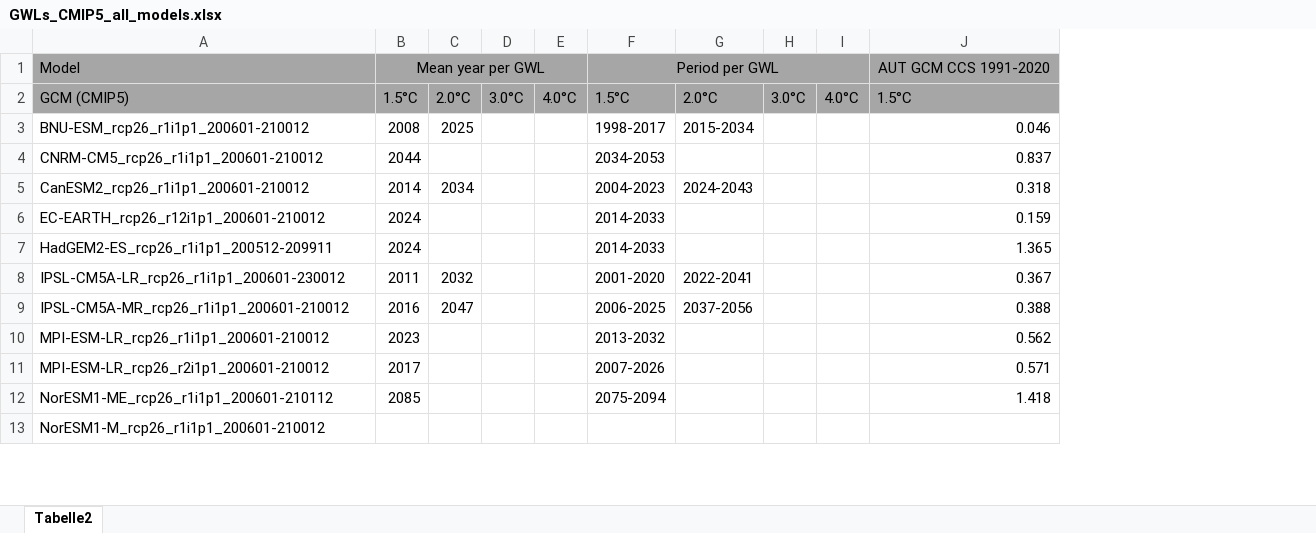
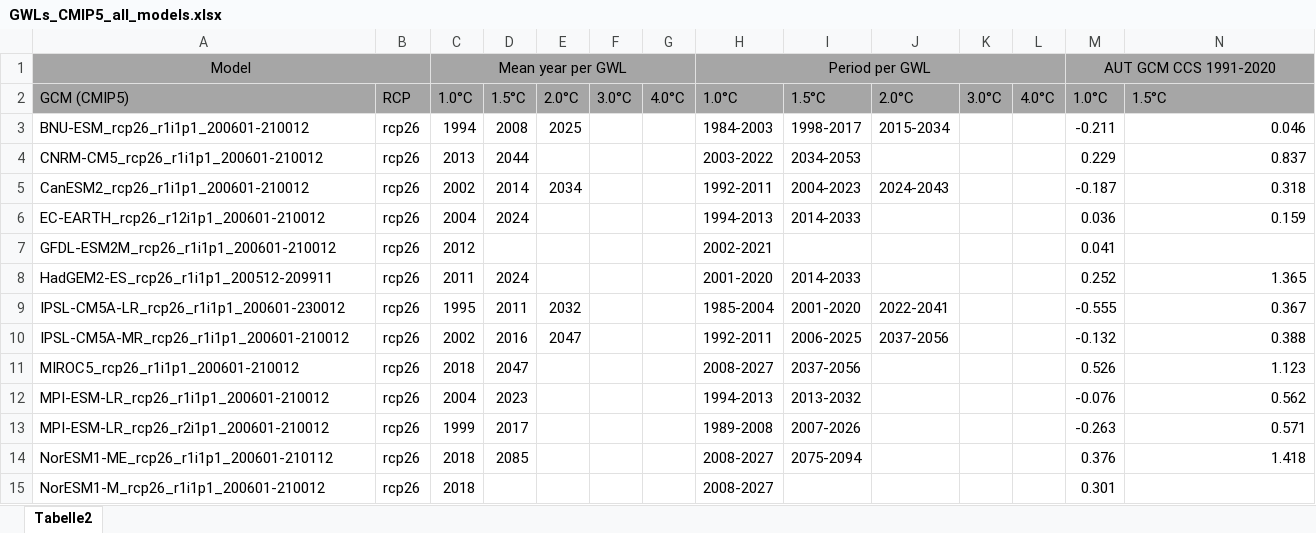
Before and after one commit to boku-met/aar2-rescaling, an Excel workbook: data/gwl_lists/GWLs_CMIP5_all_models.xlsx, sheet Tabelle2, drawn as a sheet; only a part is shown; values as stored, in another font and other column widths than the file's, no borders; removed rows and columns are numbered as before the commit, all else as after; rows hold the shown columns only; the diff covers the shown part only; the diff names each change by its address in the sheet, - before the commit and + after, or states it on an @@ line.

```diff
--- a/data/gwl_lists/GWLs_CMIP5_all_models.xlsx (sheet Tabelle2)
+++ b/data/gwl_lists/GWLs_CMIP5_all_models.xlsx (sheet Tabelle2)
+column B, rows 2-6: RCP | rcp26 | rcp26 | rcp26 | rcp26; rows 8-10: all rcp26; rows 12-15: all rcp26
+column C, rows 1-6: Mean year per GWL | 1.0°C | 1994 | 2013 | 2002 | 2004; rows 8-10: 2011 | 1995 | 2002; rows 12-15: 2004 | 1999 | 2018 | 2018
+column H, rows 1-6: Period per GWL | 1.0°C | 1984-2003 | 2003-2022 | 1992-2011 | 1994-2013; rows 8-10: 2001-2020 | 1985-2004 | 1992-2011; rows 12-15: 1994-2013 | 1989-2008 | 2008-2027 | 2008-2027
+column M, rows 1-6: AUT GCM CCS 1991-2020 | 1.0°C | -0.211 | 0.229 | -0.187 | 0.036; rows 8-10: 0.252 | -0.555 | -0.132; rows 12-15: -0.076 | -0.263 | 0.376 | 0.301
-A1 alignment: left
+A1 alignment: center
+A1:B1 merged
-D1: Mean year per GWL
+D1: (empty)
-B1:E1 merged
-I1: Period per GWL
+I1: (empty)
-F1:I1 merged
-N1: AUT GCM CCS 1991-2020
+N1: (empty)
-J1:M1 merged
+row 7: GFDL-ESM2M_rcp26_r1i1p1_200601-210012 | rcp26 | 2012 |  |  |  |  | 2002-2021 |  |  |  |  | 0.041
+row 11: MIROC5_rcp26_r1i1p1_200601-210012 | rcp26 | 2018 | 2047 |  |  |  | 2008-2027 | 2037-2056 |  |  |  | 0.526 | 1.123
```
Also changed, not shown: 8 added rows elsewhere in this sheet, 1 other file.
